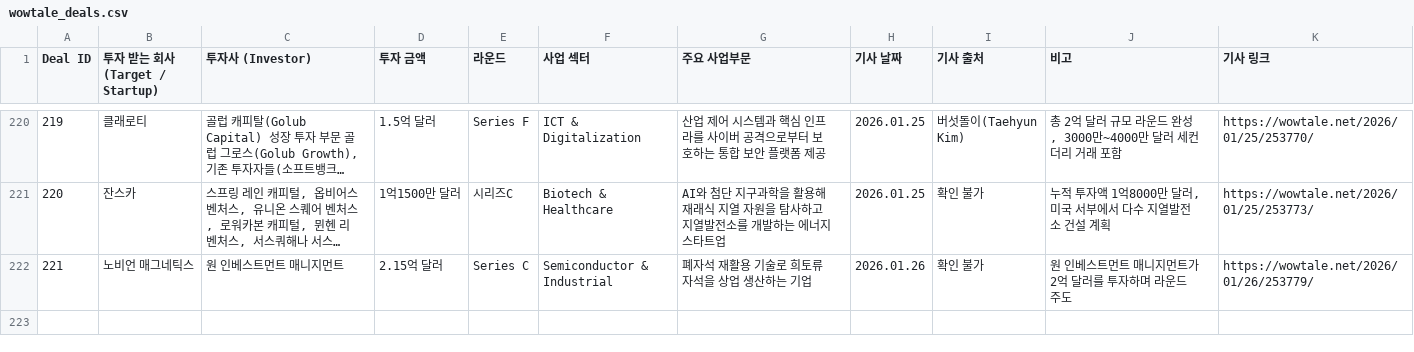
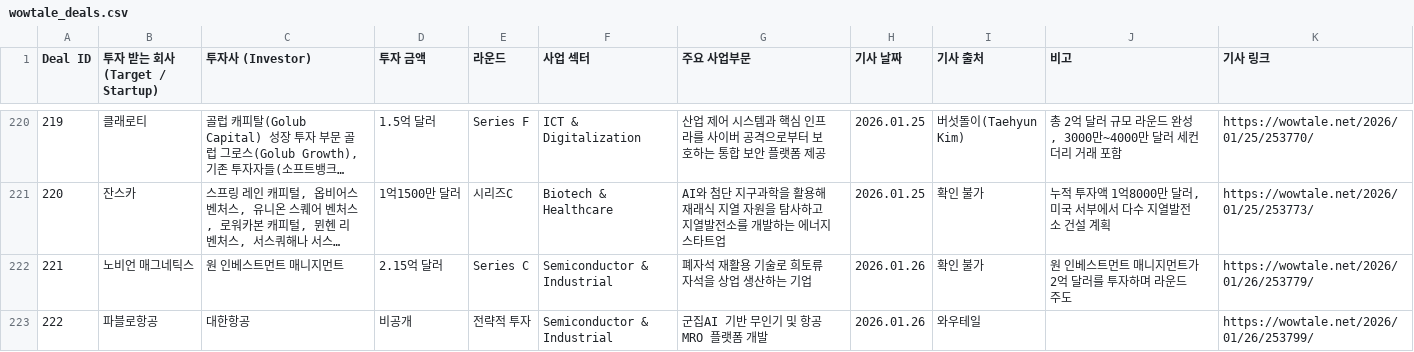
Before and after one commit to LFIntern/VC-News, a CSV file: wowtale_deals.csv, drawn as a sheet; only a part is shown, gaps mark what is left out; long unchanged cells end in …; the diff names each change by its address in the sheet, - before the commit and + after, or states it on an @@ line.

```diff
--- a/wowtale_deals.csv
+++ b/wowtale_deals.csv
+row 223: 222 | 파블로항공 | 대한항공 | 비공개 | 전략적 투자 | Semiconductor & Industrial | 군집AI 기반 무인기 및 항공 MRO 플랫폼 개발 | 2026.01.26 | 와우테일 |  | https://wowtale.net/2026/01/26/253799/
```
Also changed, not shown: lp_news_links.csv, lp_news_master_log.csv, 2 other files.
